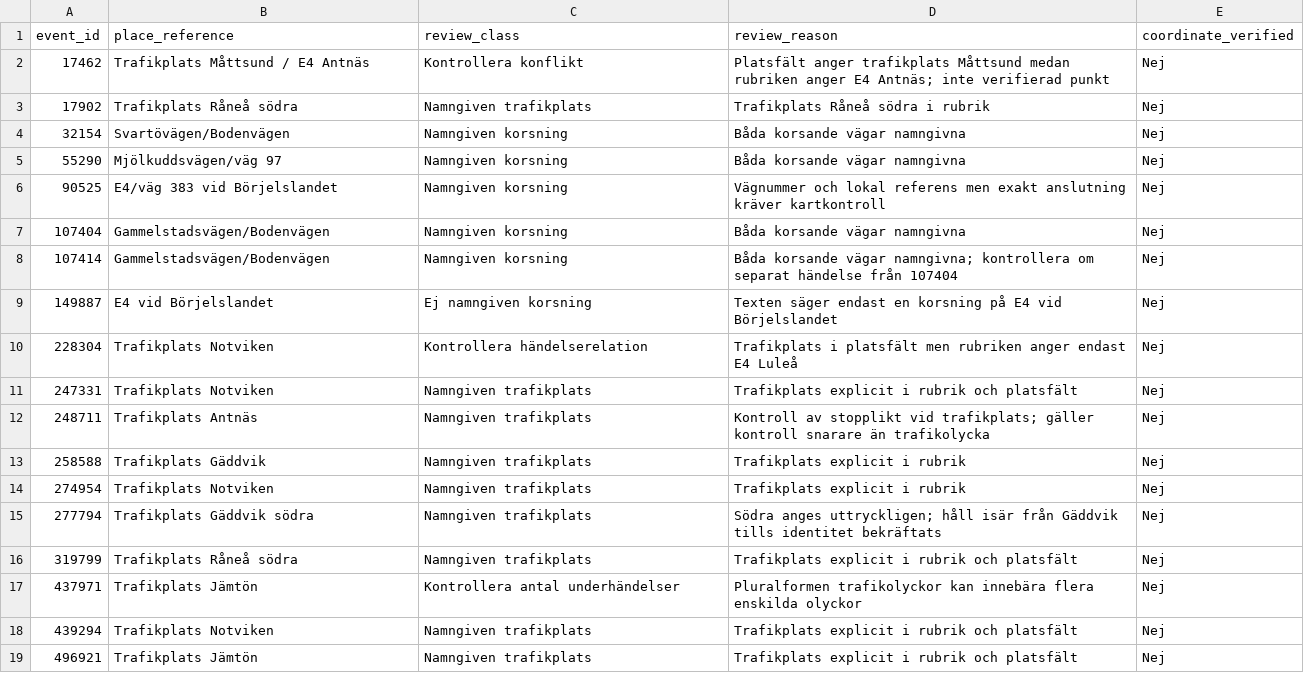
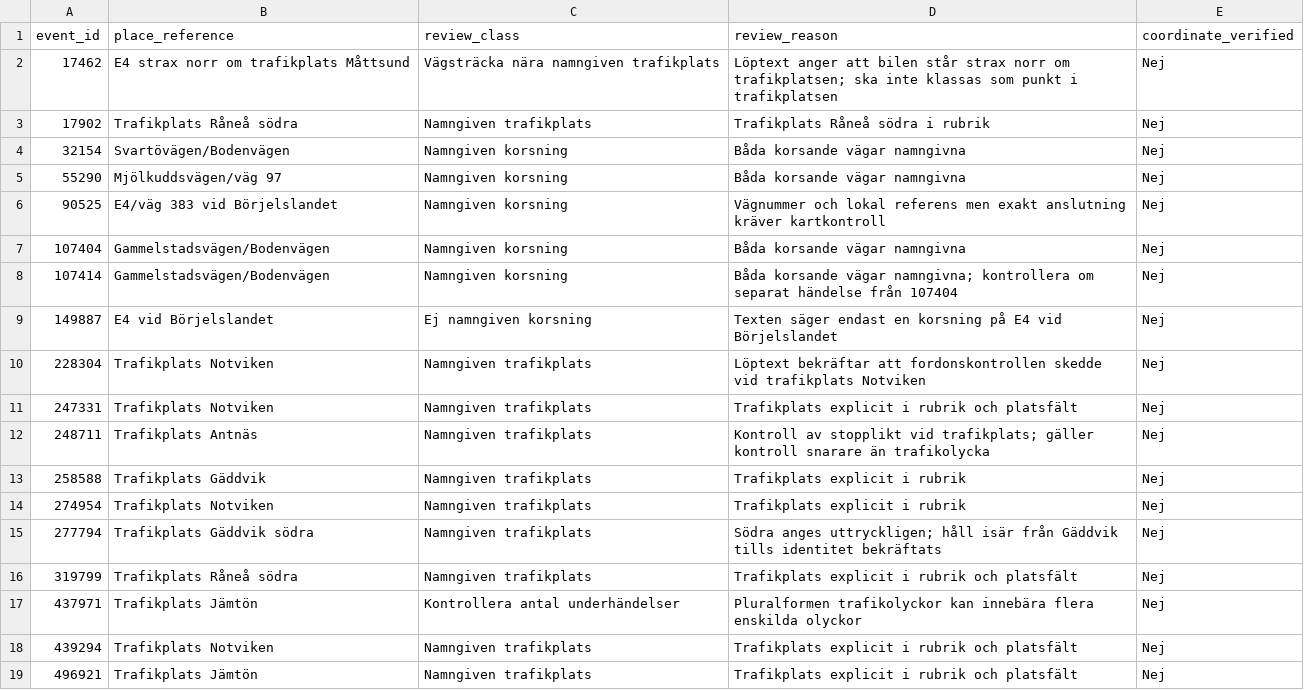
Before and after one commit to Lulea-statistik/Lulea-polishandelser, a CSV file: data/review_transport_junction_decisions.csv, drawn as a sheet.

Commit message:
Refine junction decisions with verified source excerpts for Måttsund and Notviken

```diff
--- a/data/review_transport_junction_decisions.csv
+++ b/data/review_transport_junction_decisions.csv
@@ -1,3 +1,3 @@
 event_id,place_reference,review_class,review_reason,coordinate_verified
-"17462","Trafikplats Måttsund / E4 Antnäs","Kontrollera konflikt","Platsfält anger trafikplats Måttsund medan rubriken anger E4 Antnäs; inte verifierad punkt","Nej"
+"17462","E4 strax norr om trafikplats Måttsund","Vägsträcka nära namngiven trafikplats","Löptext anger att bilen står strax norr om trafikplatsen; ska inte klassas som punkt i trafikplatsen","Nej"
 "17902","Trafikplats Råneå södra","Namngiven trafikplats","Trafikplats Råneå södra i rubrik","Nej"
@@ -9,3 +9,3 @@ event_id,place_reference,review_class,review_reason,coordinate_verified
 "149887","E4 vid Börjelslandet","Ej namngiven korsning","Texten säger endast en korsning på E4 vid Börjelslandet","Nej"
-"228304","Trafikplats Notviken","Kontrollera händelserelation","Trafikplats i platsfält men rubriken anger endast E4 Luleå","Nej"
+"228304","Trafikplats Notviken","Namngiven trafikplats","Löptext bekräftar att fordonskontrollen skedde vid trafikplats Notviken","Nej"
 "247331","Trafikplats Notviken","Namngiven trafikplats","Trafikplats explicit i rubrik och platsfält","Nej"
```
